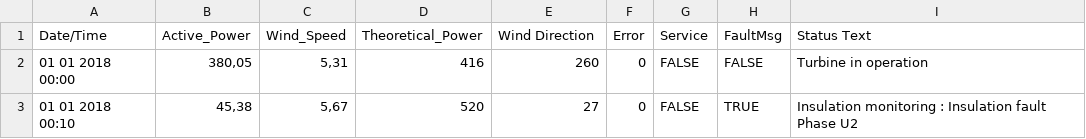
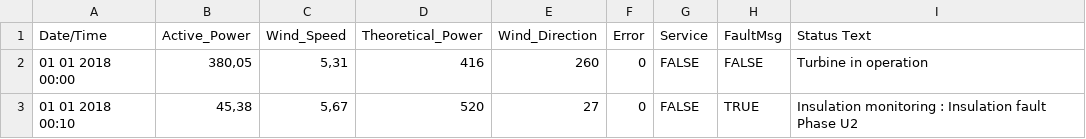
Before and after one commit to Bantosito/Orsted_INT_group44, a CSV file: Turbine_Latest.csv, drawn as a sheet; only a part is shown.

```diff
--- a/Turbine_Latest.csv
+++ b/Turbine_Latest.csv
@@ -1,2 +1,2 @@
-Date/Time;Active_Power;Wind_Speed;Theoretical_Power ;Wind Direction;Error;Service;FaultMsg;Status Text
+Date/Time;Active_Power;Wind_Speed;Theoretical_Power ;Wind_Direction;Error;Service;FaultMsg;Status Text
 01 01 2018 00:00;380,05;5,31;416;260;0;FALSE;FALSE;Turbine in operation
```
Also changed, not shown: 4 other files.
